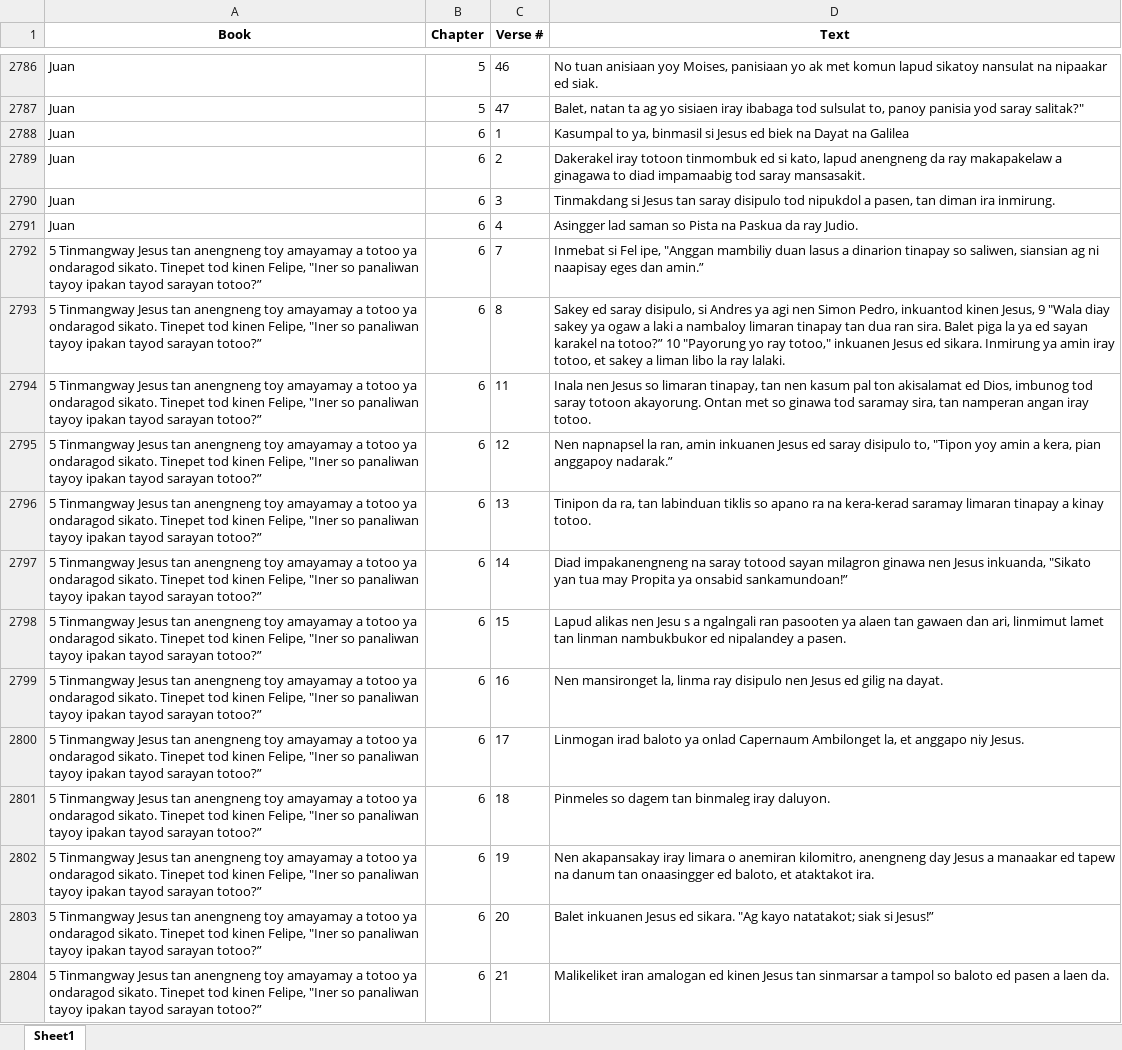
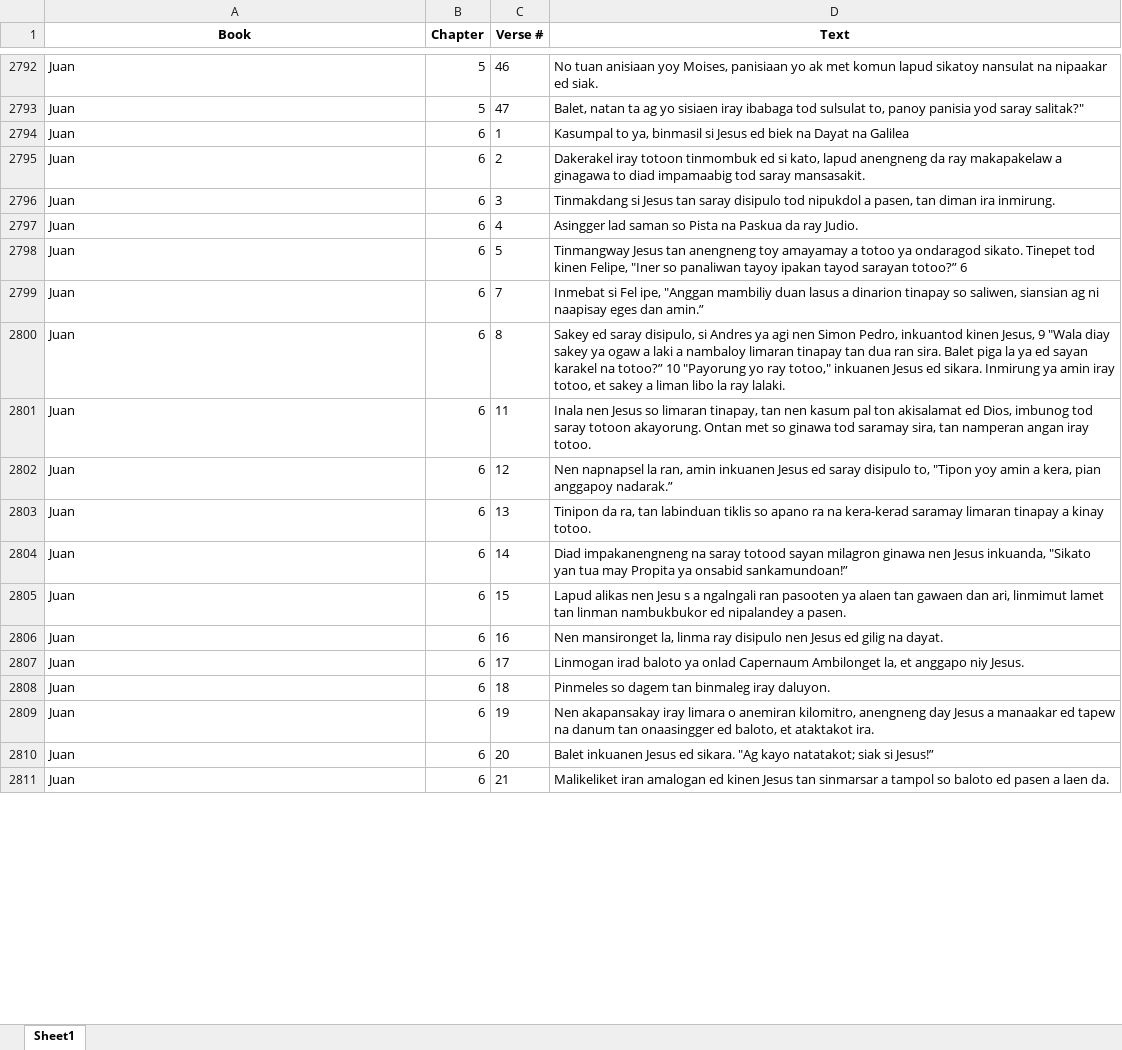
Before and after one commit to tonishii/ph-mahine-translation, an Excel workbook: data/by_verse/PAG.xlsx, sheet Sheet1, drawn as a sheet; only a part is shown, gaps mark what is left out; values as stored, in another font and other column widths than the file's, no borders; addresses are those after the commit; the diff covers the shown part only; the diff names each change by its address in the sheet, - before the commit and + after, or states it on an @@ line.

```diff
--- a/data/by_verse/PAG.xlsx (sheet Sheet1)
+++ b/data/by_verse/PAG.xlsx (sheet Sheet1)
+row 2798: Juan | 6 | 5 | Tinmangway Jesus tan anengneng toy amayamay a totoo ya ondaragod sikato. Tinepet tod kinen Felipe, "Iner so panaliwan tayoy ipakan tayod sarayan totoo?” 6
-A2799:A2811 (Book): 5 Tinmangway Jesus tan anengneng toy amayamay a totoo ya ondaragod sikato. Tinepet tod kinen Felipe, "Iner so panaliwan tayoy ipakan tayod sarayan totoo?”
+A2799:A2811 (Book): Juan
```
Also changed, not shown: 23 added rows and 858 edited cells elsewhere in this sheet, data/by_verse/CBK.xlsx, data/by_verse/TAO.xlsx, 23 other files.
